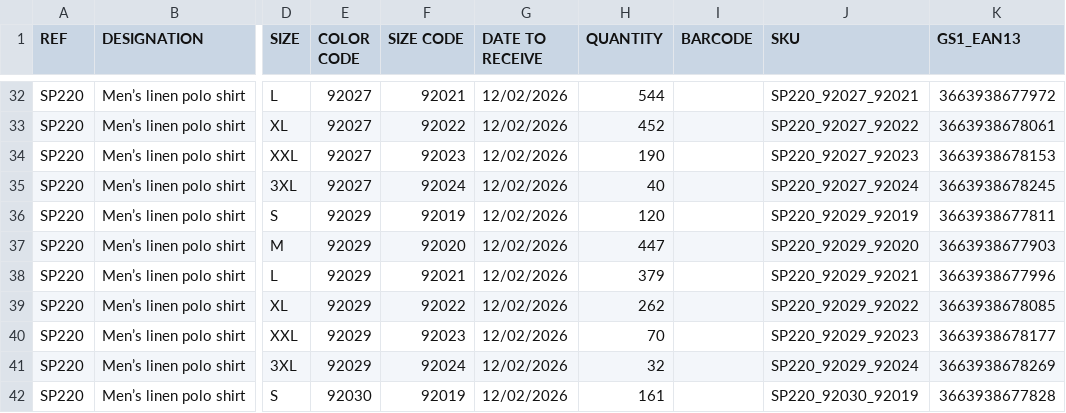
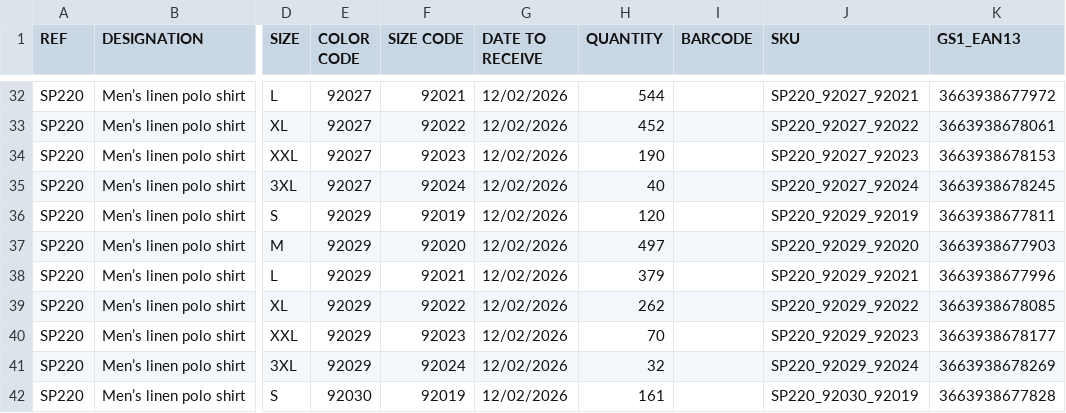
Before and after one commit to PerrinT31/Spasso, a CSV file: public/SPASSO_REAPPROWEB_SP.csv, drawn as a sheet; only a part is shown, gaps mark what is left out; the diff covers the shown part only; the diff names each change by its address in the sheet, - before the commit and + after, or states it on an @@ line.

```diff
--- a/public/SPASSO_REAPPROWEB_SP.csv
+++ b/public/SPASSO_REAPPROWEB_SP.csv
-H37 (QUANTITY): 447
+H37 (QUANTITY): 497
```
Also changed, not shown: 4 added rows, 1 removed row and 19 edited cells elsewhere in this file.
